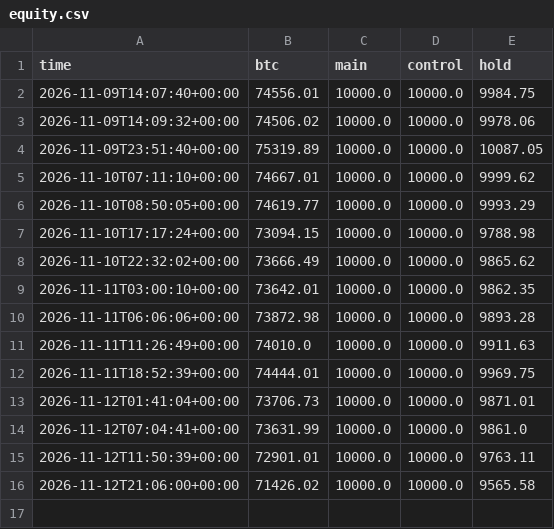
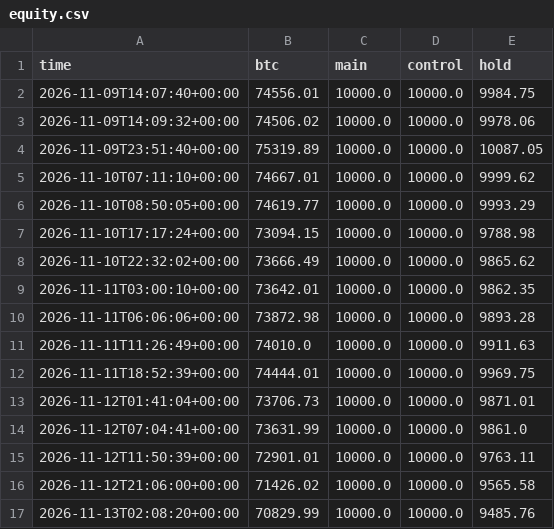
Before and after one commit to DharmikGohil/LLMTrading, a CSV file: paper/crypto/equity.csv, drawn as a sheet; the diff names each change by its address in the sheet, - before the commit and + after, or states it on an @@ line.

Commit message:
Crypto desk 2026-11-13T02:08Z [skip ci]

```diff
--- a/paper/crypto/equity.csv
+++ b/paper/crypto/equity.csv
+row 17: 2026-11-13T02:08:20+00:00 | 70829.99 | 10000.0 | 10000.0 | 9485.76
```
Also changed, not shown: 3 other files.
